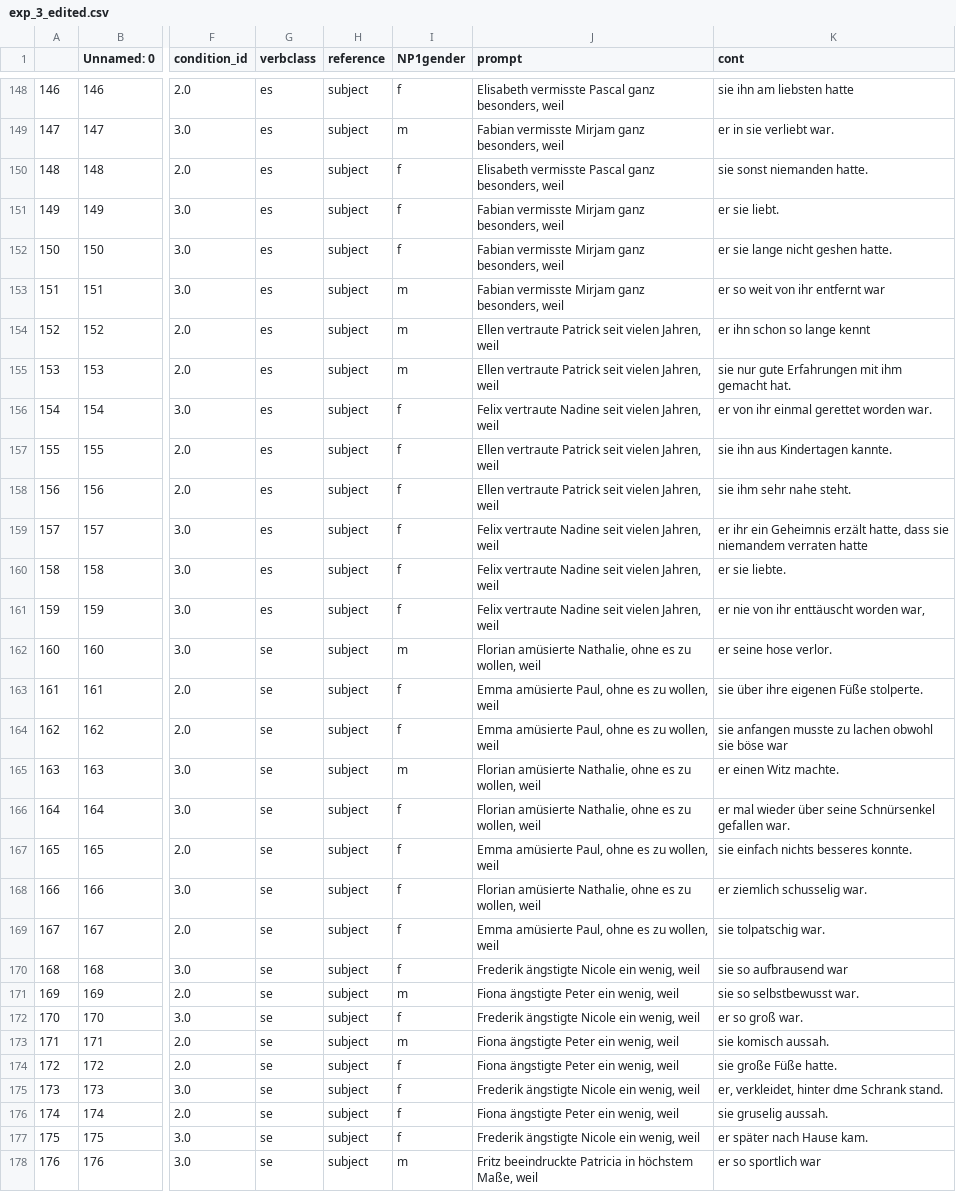
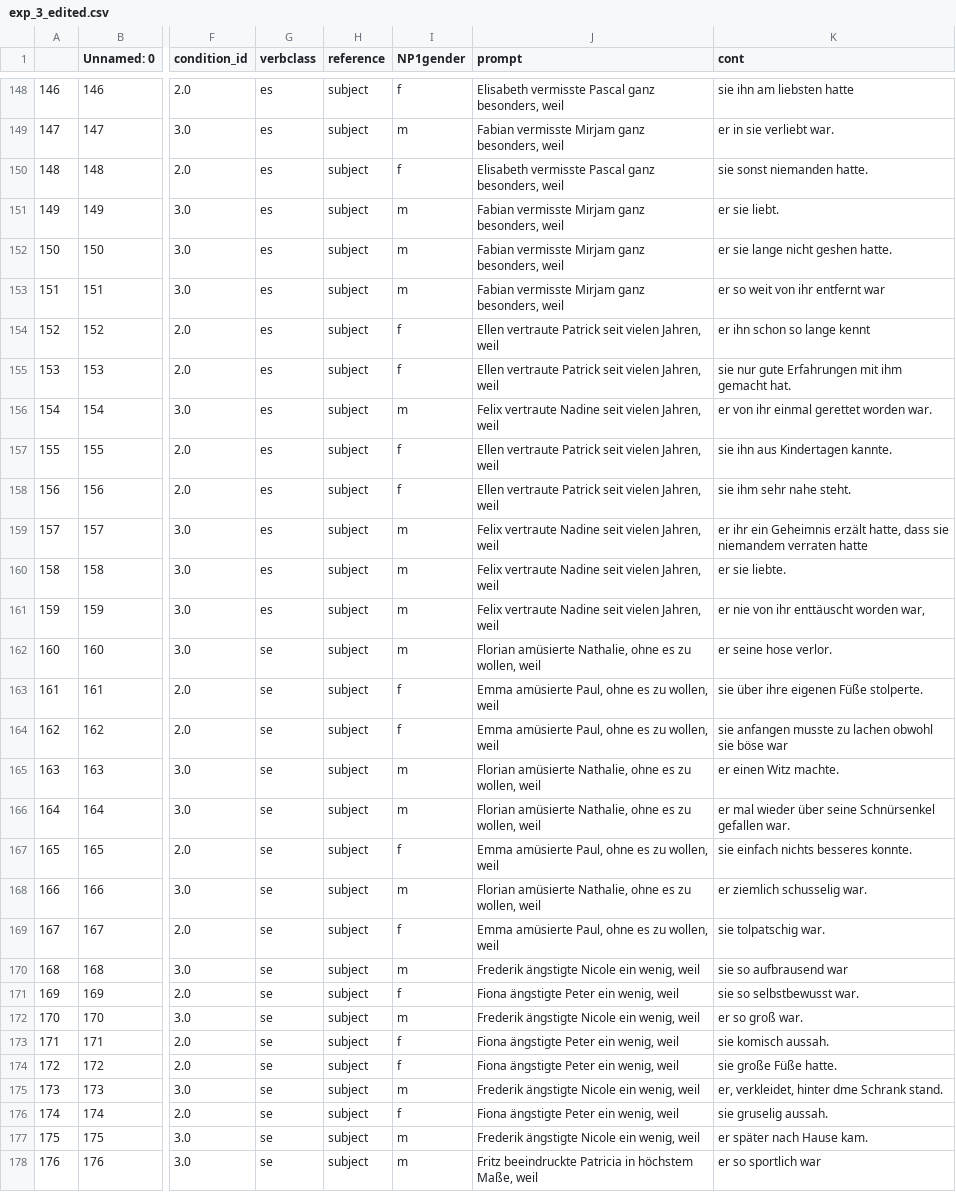
Before and after one commit to Fdpr/Implicit-Causality-GPT, a CSV file: humans/exp_3_edited.csv, drawn as a sheet; only a part is shown, gaps mark what is left out; the diff covers the shown part only; the diff names each change by its address in the sheet, - before the commit and + after, or states it on an @@ line.

```diff
--- a/humans/exp_3_edited.csv
+++ b/humans/exp_3_edited.csv
-I151:I152 (NP1gender): f
+I151:I152 (NP1gender): m
-I154:I155 (NP1gender): m
+I154:I155 (NP1gender): f
-I156 (NP1gender): f
+I156 (NP1gender): m
-I159:I161 (NP1gender): f
+I159:I161 (NP1gender): m
-I166 (NP1gender): f
+I166 (NP1gender): m
-I168 (NP1gender): f
+I168 (NP1gender): m
-I170 (NP1gender): f
+I170 (NP1gender): m
-I171 (NP1gender): m
+I171 (NP1gender): f
-I172 (NP1gender): f
+I172 (NP1gender): m
-I173 (NP1gender): m
+I173 (NP1gender): f
-I175 (NP1gender): f
+I175 (NP1gender): m
-I177 (NP1gender): f
+I177 (NP1gender): m
```
Also changed, not shown: 139 edited cells elsewhere in this file, 1 other file.
